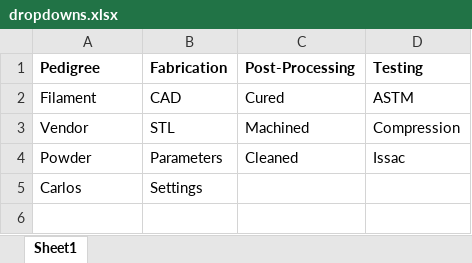
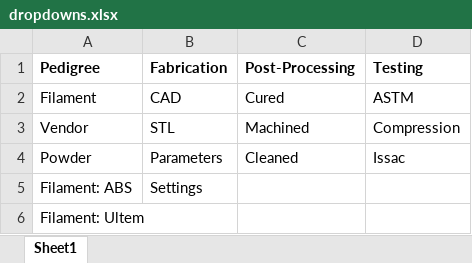
Before and after one commit to andresllh/keckdatabase, an Excel workbook: dropdowns.xlsx, sheet Sheet1, drawn as a sheet; values as stored, in another font and other column widths than the file's, no borders; the diff names each change by its address in the sheet, - before the commit and + after, or states it on an @@ line.

```diff
--- a/dropdowns.xlsx (sheet Sheet1)
+++ b/dropdowns.xlsx (sheet Sheet1)
-A5 (Pedigree): Carlos
+A5 (Pedigree): Filament: ABS
+row 6: Filament: Ultem
```
Also changed, not shown: 7 other files.
